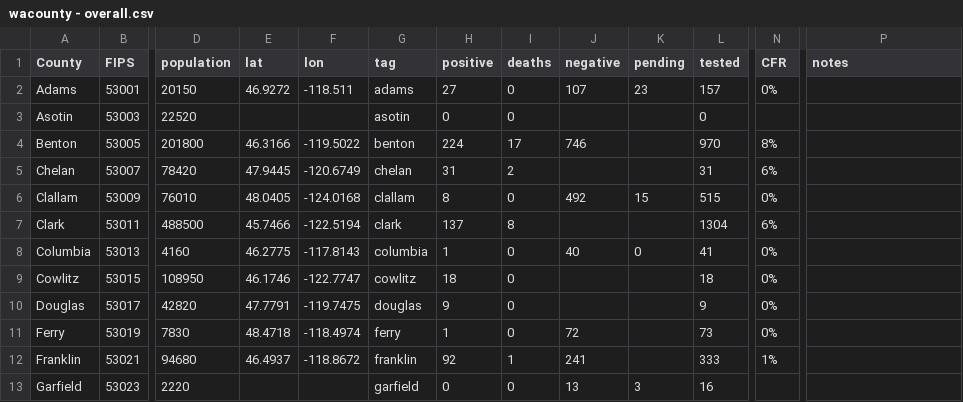
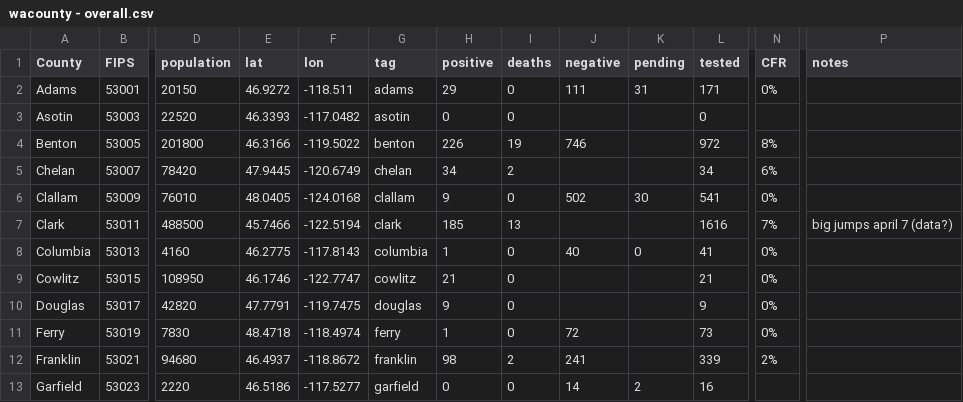
Before and after one commit to monkeywithacupcake/covid-19-wa, a CSV file: wacounty - overall.csv, drawn as a sheet; only a part is shown, gaps mark what is left out; the diff covers the shown part only; the diff names each change by its address in the sheet, - before the commit and + after, or states it on an @@ line.

```diff
--- a/wacounty - overall.csv
+++ b/wacounty - overall.csv
-H2 (positive): 27
+H2 (positive): 29
-J2 (negative): 107
+J2 (negative): 111
-K2 (pending): 23
+K2 (pending): 31
-L2 (tested): 157
+L2 (tested): 171
-E3 (lat): (empty)
+E3 (lat): 46.3393
-F3 (lon): (empty)
+F3 (lon): -117.0482
-H4 (positive): 224
+H4 (positive): 226
-I4 (deaths): 17
+I4 (deaths): 19
-L4 (tested): 970
+L4 (tested): 972
-H5 (positive): 31
+H5 (positive): 34
-L5 (tested): 31
+L5 (tested): 34
-H6 (positive): 8
+H6 (positive): 9
-J6 (negative): 492
+J6 (negative): 502
-K6 (pending): 15
+K6 (pending): 30
-L6 (tested): 515
+L6 (tested): 541
-H7 (positive): 137
+H7 (positive): 185
-I7 (deaths): 8
+I7 (deaths): 13
-L7 (tested): 1304
+L7 (tested): 1616
-N7 (CFR): 6%
+N7 (CFR): 7%
-P7 (notes): (empty)
+P7 (notes): big jumps april 7 (data?)
-H9 (positive): 18
+H9 (positive): 21
-L9 (tested): 18
+L9 (tested): 21
-H12 (positive): 92
+H12 (positive): 98
-I12 (deaths): 1
+I12 (deaths): 2
-L12 (tested): 333
+L12 (tested): 339
-N12 (CFR): 1%
+N12 (CFR): 2%
-E13 (lat): (empty)
+E13 (lat): 46.5186
-F13 (lon): (empty)
+F13 (lon): -117.5277
-J13 (negative): 13
+J13 (negative): 14
-K13 (pending): 3
+K13 (pending): 2
```
Also changed, not shown: 79 edited cells elsewhere in this file, wacounty - deaths.csv, wacounty - positive.csv.
